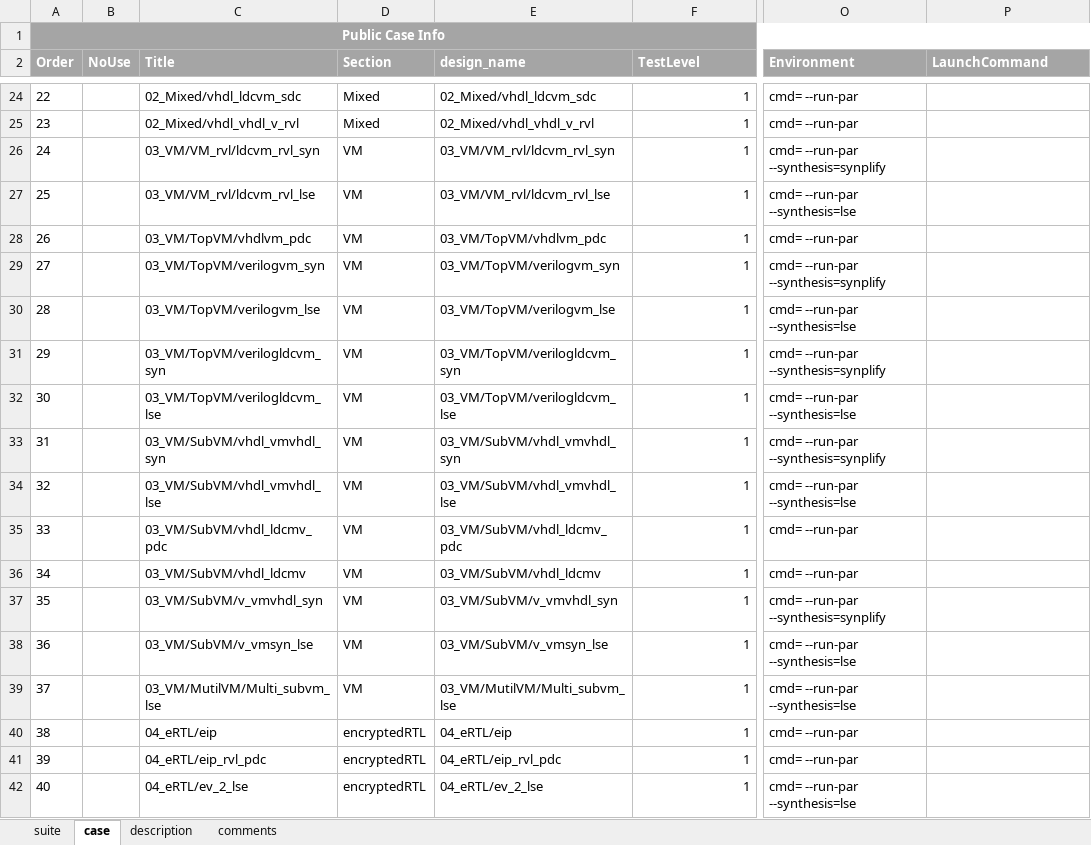
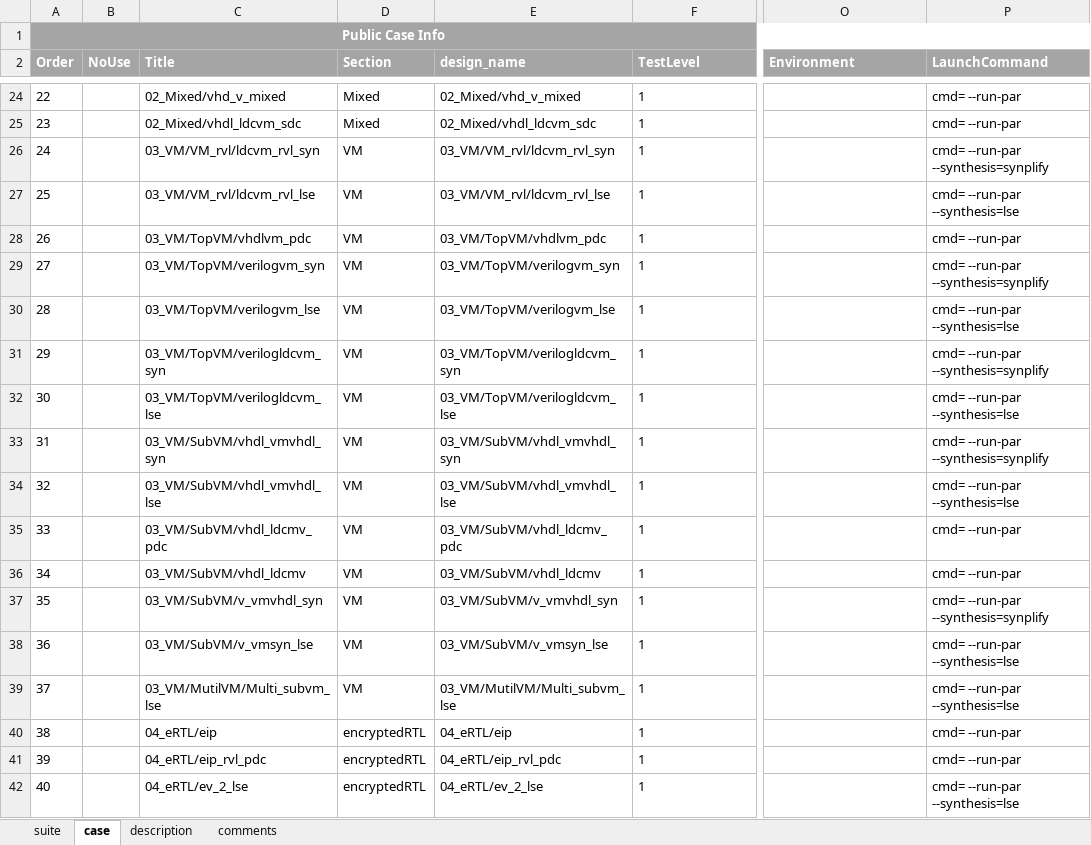
Before and after one commit to wanghengquan/repository, an Excel workbook: tmp_client/doc/TMP_EIT_suites/radiant/flow_00_design_entry.xlsx, sheet case, drawn as a sheet; only a part is shown, gaps mark what is left out; values as stored, in another font and other column widths than the file's, no borders; the diff covers the shown part only; the diff names each change by its address in the sheet, - before the commit and + after, or states it on an @@ line.

```diff
--- a/tmp_client/doc/TMP_EIT_suites/radiant/flow_00_design_entry.xlsx (sheet case)
+++ b/tmp_client/doc/TMP_EIT_suites/radiant/flow_00_design_entry.xlsx (sheet case)
-C24 (Title): 02_Mixed/vhdl_ldcvm_sdc
+C24 (Title): 02_Mixed/vhd_v_mixed
-E24 (design_name): 02_Mixed/vhdl_ldcvm_sdc
+E24 (design_name): 02_Mixed/vhd_v_mixed
-F24:F42 alignment: right
+F24:F42 alignment: left
-O24:O25 (Environment): cmd= --run-par
+O24:O25 (Environment): (empty)
-P24:P25 (LaunchCommand): (empty)
+P24:P25 (LaunchCommand): cmd= --run-par
-C25 (Title): 02_Mixed/vhdl_vhdl_v_rvl
+C25 (Title): 02_Mixed/vhdl_ldcvm_sdc
-E25 (design_name): 02_Mixed/vhdl_vhdl_v_rvl
+E25 (design_name): 02_Mixed/vhdl_ldcvm_sdc
-O26 (Environment): cmd= --run-par --synthesis=synplify
+O26 (Environment): (empty)
-P26 (LaunchCommand): (empty)
+P26 (LaunchCommand): cmd= --run-par --synthesis=synplify
-O27 (Environment): cmd= --run-par --synthesis=lse
+O27 (Environment): (empty)
-P27 (LaunchCommand): (empty)
+P27 (LaunchCommand): cmd= --run-par --synthesis=lse
-O28 (Environment): cmd= --run-par
+O28 (Environment): (empty)
-P28 (LaunchCommand): (empty)
+P28 (LaunchCommand): cmd= --run-par
-O29 (Environment): cmd= --run-par --synthesis=synplify
+O29 (Environment): (empty)
-P29 (LaunchCommand): (empty)
+P29 (LaunchCommand): cmd= --run-par --synthesis=synplify
-O30 (Environment): cmd= --run-par --synthesis=lse
+O30 (Environment): (empty)
-P30 (LaunchCommand): (empty)
+P30 (LaunchCommand): cmd= --run-par --synthesis=lse
-O31 (Environment): cmd= --run-par --synthesis=synplify
+O31 (Environment): (empty)
-P31 (LaunchCommand): (empty)
+P31 (LaunchCommand): cmd= --run-par --synthesis=synplify
-O32 (Environment): cmd= --run-par --synthesis=lse
+O32 (Environment): (empty)
-P32 (LaunchCommand): (empty)
+P32 (LaunchCommand): cmd= --run-par --synthesis=lse
-O33 (Environment): cmd= --run-par --synthesis=synplify
+O33 (Environment): (empty)
-P33 (LaunchCommand): (empty)
+P33 (LaunchCommand): cmd= --run-par --synthesis=synplify
-O34 (Environment): cmd= --run-par --synthesis=lse
+O34 (Environment): (empty)
-P34 (LaunchCommand): (empty)
+P34 (LaunchCommand): cmd= --run-par --synthesis=lse
-O35:O36 (Environment): cmd= --run-par
+O35:O36 (Environment): (empty)
-P35:P36 (LaunchCommand): (empty)
+P35:P36 (LaunchCommand): cmd= --run-par
-O37 (Environment): cmd= --run-par --synthesis=synplify
+O37 (Environment): (empty)
-P37 (LaunchCommand): (empty)
+P37 (LaunchCommand): cmd= --run-par --synthesis=synplify
-O38:O39 (Environment): cmd= --run-par --synthesis=lse
+O38:O39 (Environment): (empty)
-P38:P39 (LaunchCommand): (empty)
+P38:P39 (LaunchCommand): cmd= --run-par --synthesis=lse
-O40:O41 (Environment): cmd= --run-par
+O40:O41 (Environment): (empty)
-P40:P41 (LaunchCommand): (empty)
+P40:P41 (LaunchCommand): cmd= --run-par
-O42 (Environment): cmd= --run-par --synthesis=lse
+O42 (Environment): (empty)
-P42 (LaunchCommand): (empty)
+P42 (LaunchCommand): cmd= --run-par --synthesis=lse
```
Also changed, not shown: 134 edited cells and cell formats elsewhere in this sheet, 2 other files.
